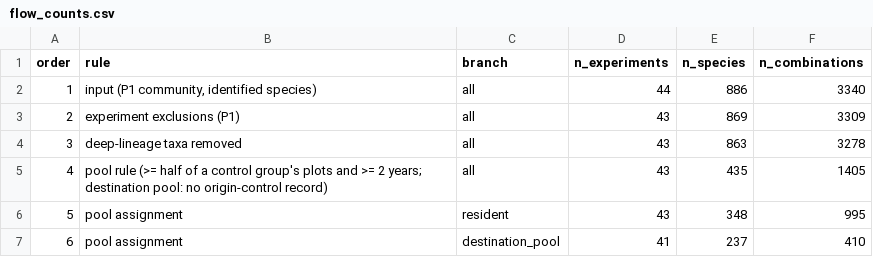
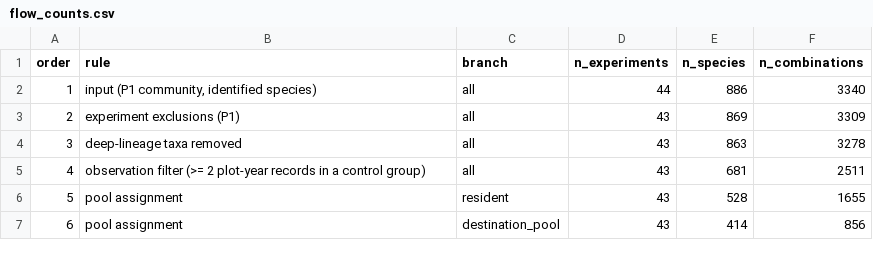
Before and after one commit to billurbektas/TransPlant_winners_losers, a CSV file: data/derived/01_relative_cover/flow_counts.csv, drawn as a sheet.

Commit message:
step 01: back to the original pool rule (>= 2 plot-year records; 30 Oct, stricter rule reverted): 1,655 residents, 856 destination pool; cut-off diagnostic kept

```diff
--- a/data/derived/01_relative_cover/flow_counts.csv
+++ b/data/derived/01_relative_cover/flow_counts.csv
@@ -4,4 +4,4 @@
 3,"deep-lineage taxa removed","all",43,863,3278
-4,"pool rule (>= half of a control group's plots and >= 2 years; destination pool: no origin-control record)","all",43,435,1405
-5,"pool assignment","resident",43,348,995
-6,"pool assignment","destination_pool",41,237,410
+4,"observation filter (>= 2 plot-year records in a control group)","all",43,681,2511
+5,"pool assignment","resident",43,528,1655
+6,"pool assignment","destination_pool",43,414,856
```
Also changed, not shown: data/derived/01_relative_cover/pool_sizes.csv, 3 other files.
